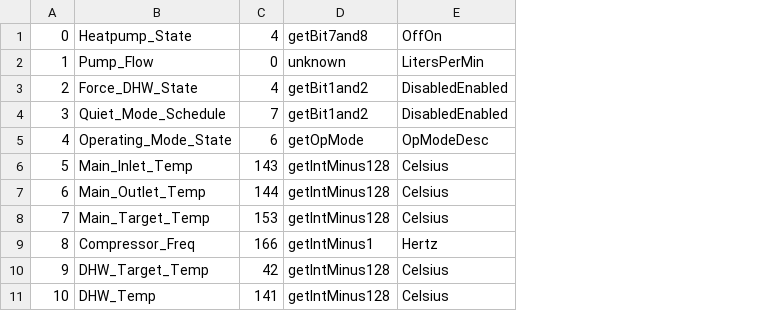
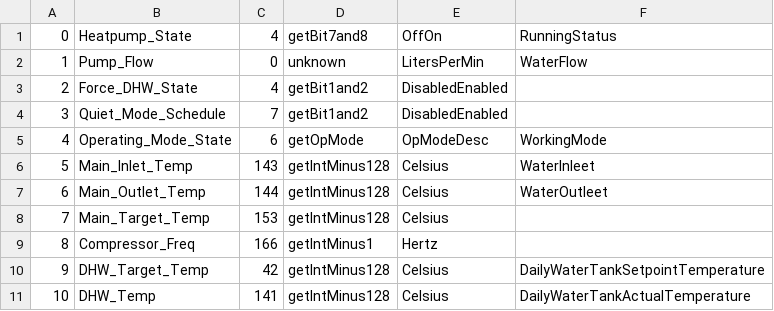
Before and after one commit to lsochanowski/GoHeishaMon, a CSV file: Topics.csv, drawn as a sheet; only a part is shown; the diff names each change by its address in the sheet, - before the commit and + after, or states it on an @@ line.

```diff
--- a/Topics.csv
+++ b/Topics.csv
+column F, rows 1-11: RunningStatus | WaterFlow |  |  | WorkingMode | WaterInleet | WaterOutleet |  |  | DailyWaterTankSetpointTemperature | DailyWaterTankActualTemperature
```
Also changed, not shown: 3 other files.
